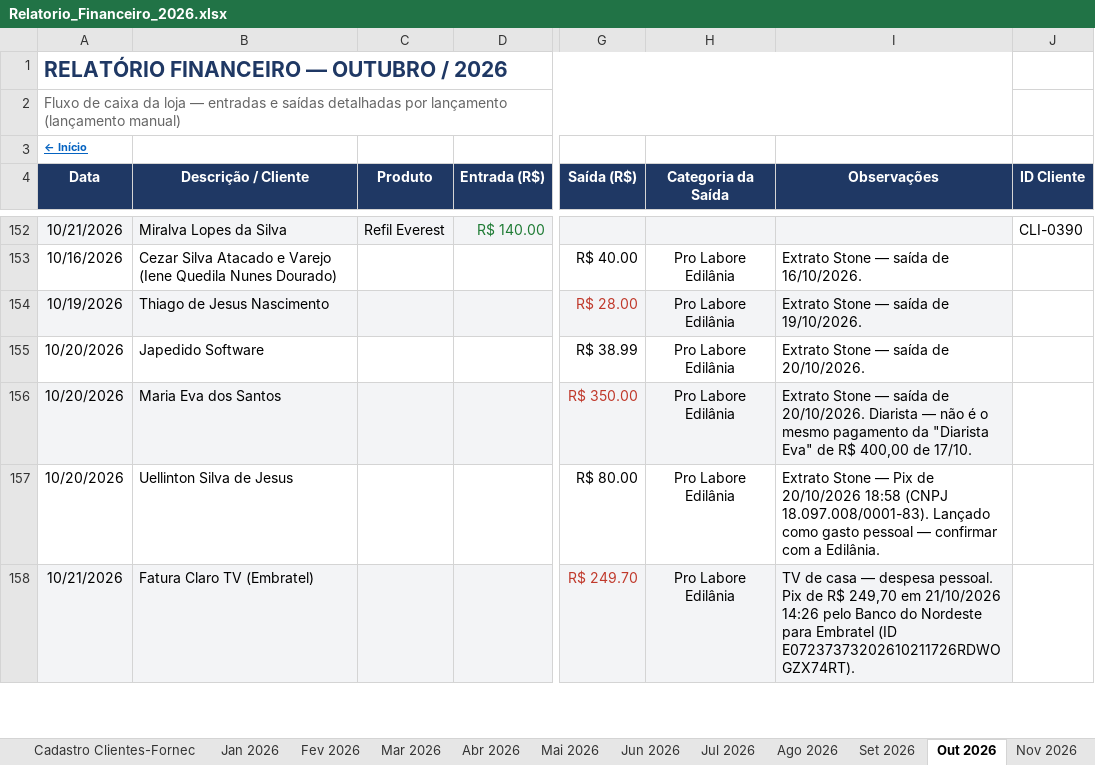
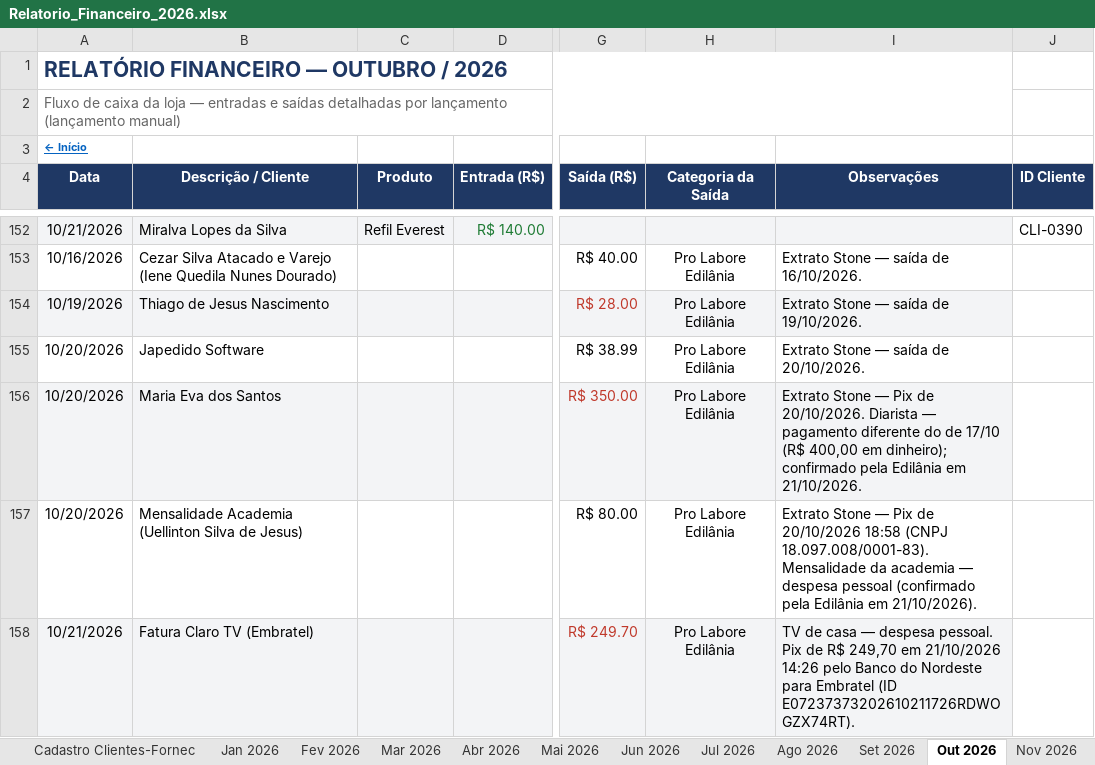
Before and after one commit to backupplanetaagua2025-hub/financeiro, an Excel workbook: Relatorio_Financeiro_2026.xlsx, sheet Out 2026, drawn as a sheet; only a part is shown, gaps mark what is left out; values as stored, in another font and other column widths than the file's, no borders; conditional formats not drawn; the diff covers the shown part only; the diff names each change by its address in the sheet, - before the commit and + after, or states it on an @@ line.

Commit message:
Atualizacao do painel - 21/10/2026 18:07

```diff
--- a/Relatorio_Financeiro_2026.xlsx (sheet Out 2026)
+++ b/Relatorio_Financeiro_2026.xlsx (sheet Out 2026)
-I156 (Observações): …Stone — saída de 20/10/2026. Diarista — não é o mesmo pagamento da "Diarista Eva" de R$ 400,00 de 17/10.
+I156 (Observações): …Stone — Pix de 20/10/2026. Diarista — pagamento diferente do de 17/10 (R$ 400,00 em dinheiro); confirmado pela Edilânia em 21/10/2026.
-B157 (Descrição / Cliente): Uellinton Silva de Jesus
+B157 (Descrição / Cliente): Mensalidade Academia (Uellinton Silva de Jesus)
-I157 (Observações): …(CNPJ 18.097.008/0001-83). Lançado como gasto pessoal — confirmar com a Edilânia.
+I157 (Observações): …(CNPJ 18.097.008/0001-83). Mensalidade da academia — despesa pessoal (confirmado pela Edilânia em 21/10/2026).
```
Also changed, not shown: 18 edited cells elsewhere in this sheet, sheet Contas a Pagar e Receber.
